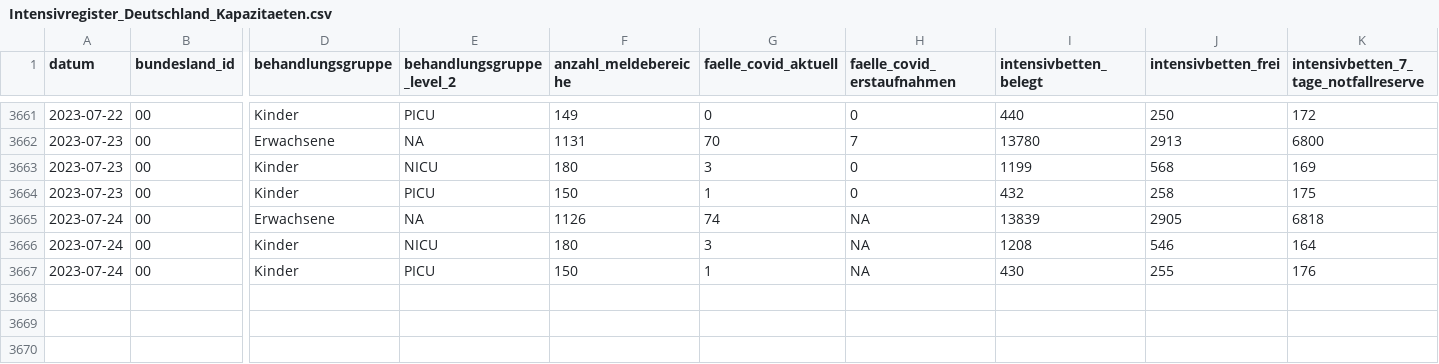
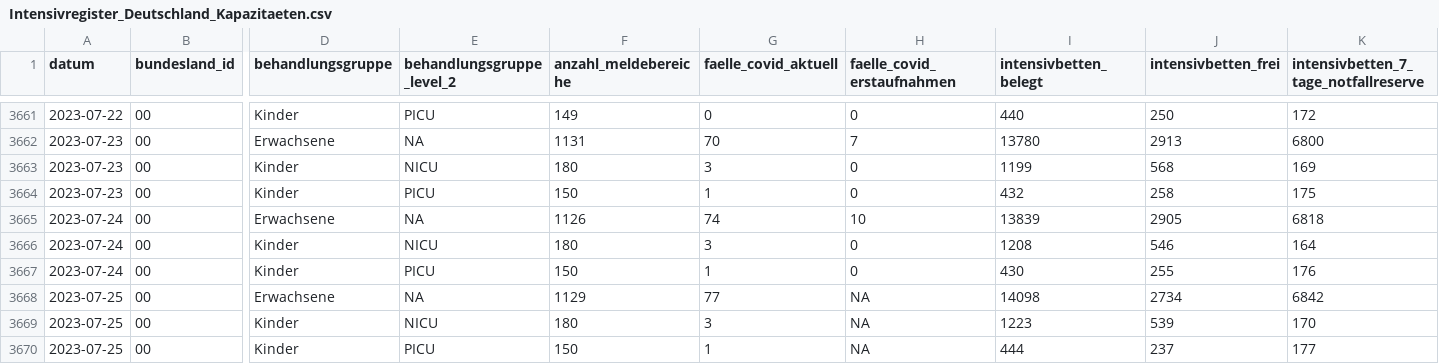
Before and after one commit to robert-koch-institut/Intensivkapazitaeten_und_COVID-19-Intensivbettenbelegung_in_Deutschland, a CSV file: Intensivregister_Deutschland_Kapazitaeten.csv, drawn as a sheet; only a part is shown, gaps mark what is left out; rows hold the shown columns only; the diff names each change by its address in the sheet, - before the commit and + after, or states it on an @@ line.

```diff
--- a/Intensivregister_Deutschland_Kapazitaeten.csv
+++ b/Intensivregister_Deutschland_Kapazitaeten.csv
-H3665 (faelle_covid_erstaufnahmen): NA
+H3665 (faelle_covid_erstaufnahmen): 10
-H3666:H3667 (faelle_covid_erstaufnahmen): NA
+H3666:H3667 (faelle_covid_erstaufnahmen): 0
+row 3668: 2023-07-25 | 00 | Erwachsene | NA | 1129 | 77 | NA | 14098 | 2734 | 6842
+row 3669: 2023-07-25 | 00 | Kinder | NICU | 180 | 3 | NA | 1223 | 539 | 170
+row 3670: 2023-07-25 | 00 | Kinder | PICU | 150 | 1 | NA | 444 | 237 | 177
```
Also changed, not shown: Intensivregister_Deutschland_Altersgruppen.csv, 7 other files.
